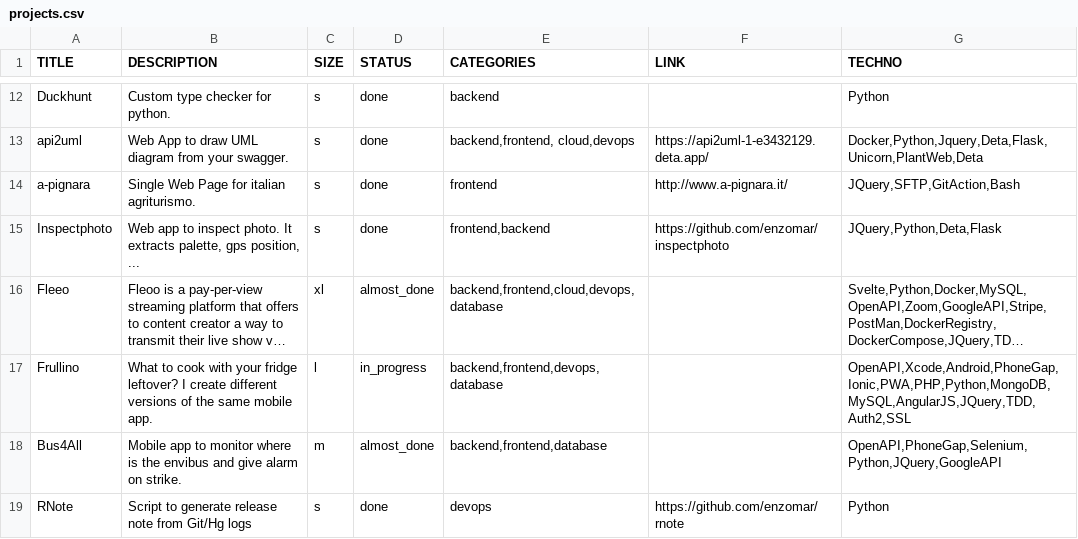
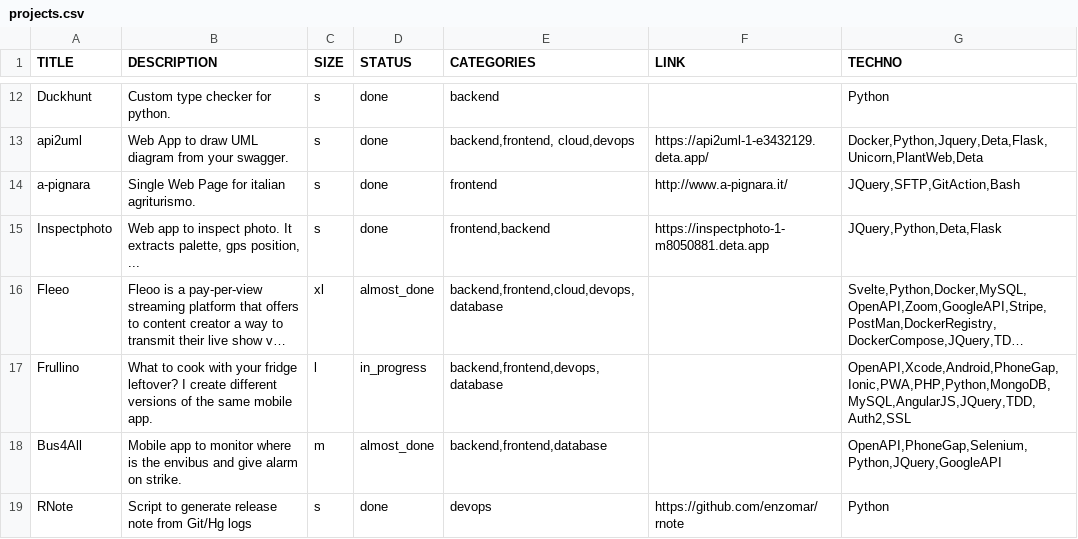
Before and after one commit to enzomar/enzomar.github.io, a CSV file: projects.csv, drawn as a sheet; only a part is shown, gaps mark what is left out; long unchanged cells end in …; the diff names each change by its address in the sheet, - before the commit and + after, or states it on an @@ line.

```diff
--- a/projects.csv
+++ b/projects.csv
-F15 (LINK): https://github.com/enzomar/inspectphoto
+F15 (LINK): https://inspectphoto-1-m8050881.deta.app
```
Also changed, not shown: 2 other files.
